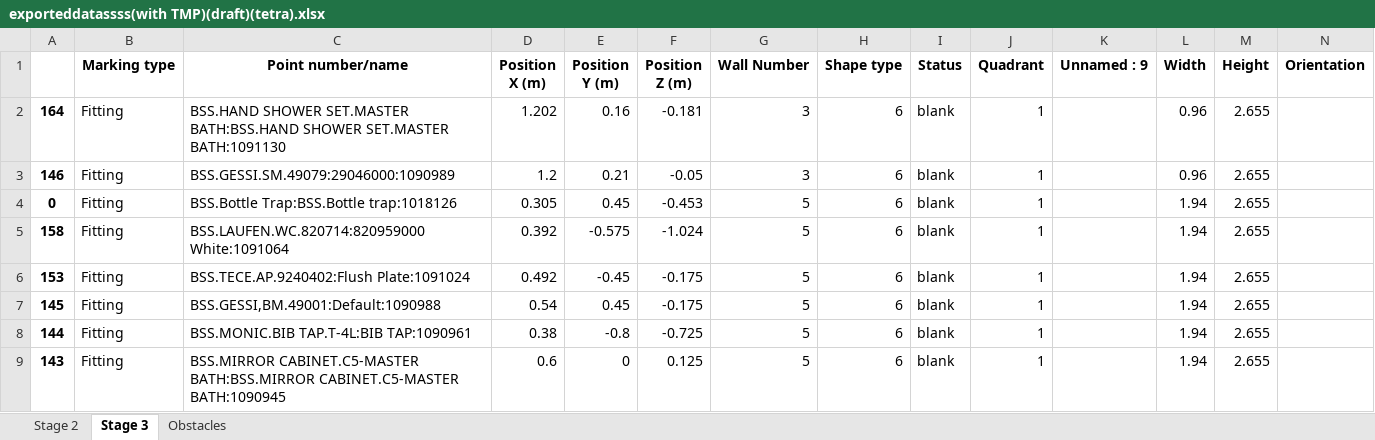
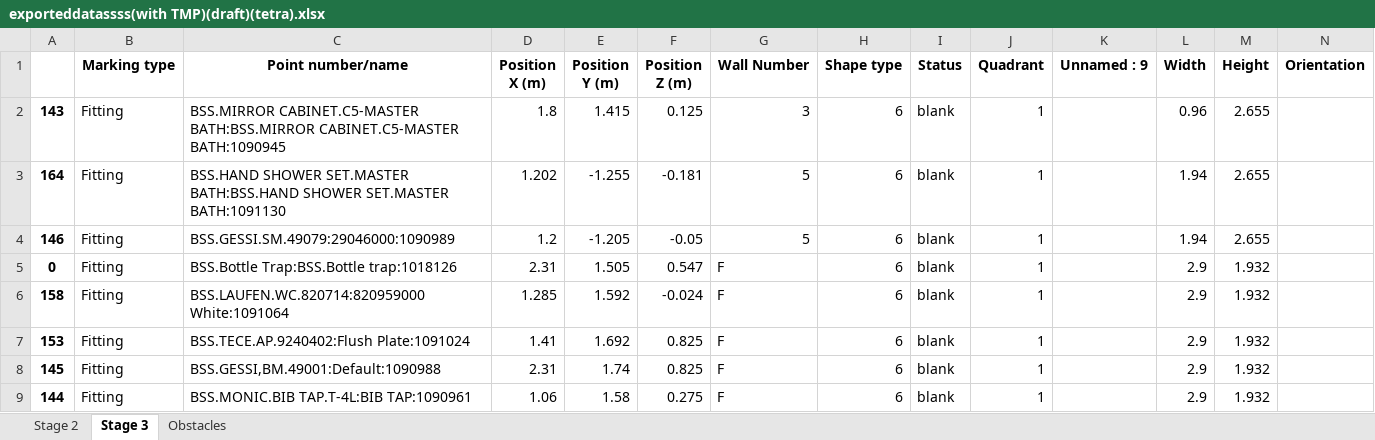
Before and after one commit to mokzhizhuan/GreyForm_UIs, an Excel workbook: Greyform-linux/Python_Application/exporteddatassss(with TMP)(draft)(tetra).xlsx, sheet Stage 3, drawn as a sheet; only a part is shown; values as stored, in another font and other column widths than the file's, no borders; removed rows and columns are numbered as before the commit, all else as after; rows hold the shown columns only; the diff names each change by its address in the sheet, - before the commit and + after, or states it on an @@ line.

```diff
--- a/Greyform-linux/Python_Application/exporteddatassss(with TMP)(draft)(tetra).xlsx (sheet Stage 3)
+++ b/Greyform-linux/Python_Application/exporteddatassss(with TMP)(draft)(tetra).xlsx (sheet Stage 3)
+row 2: 143 | Fitting | BSS.MIRROR CABINET.C5-MASTER BATH:BSS.MIRROR CABINET.C5-MASTER BATH:1090945 | 1.8 | 1.415 | 0.125 | 3 | 6 | blank | 1 |  | 0.96 | 2.655
-E3 (Position Y (m)): 0.16
+E3 (Position Y (m)): -1.255
-G3:G4 (Wall Number): 3
+G3:G4 (Wall Number): 5
-L3:L4 (Width): 0.96
+L3:L4 (Width): 1.94
-E4 (Position Y (m)): 0.21
+E4 (Position Y (m)): -1.205
-D5 (Position X (m)): 0.305
+D5 (Position X (m)): 2.31
-E5 (Position Y (m)): 0.45
+E5 (Position Y (m)): 1.505
-F5 (Position Z (m)): -0.453
+F5 (Position Z (m)): 0.547
-G5:G9 (Wall Number): 5
+G5:G9 (Wall Number): F
-L5:L9 (Width): 1.94
+L5:L9 (Width): 2.9
-M5:M9 (Height): 2.655
+M5:M9 (Height): 1.932
-D6 (Position X (m)): 0.392
+D6 (Position X (m)): 1.285
-E6 (Position Y (m)): -0.575
+E6 (Position Y (m)): 1.592
-F6 (Position Z (m)): -1.024
+F6 (Position Z (m)): -0.024
-D7 (Position X (m)): 0.492
+D7 (Position X (m)): 1.41
-E7 (Position Y (m)): -0.45
+E7 (Position Y (m)): 1.692
-F7:F8 (Position Z (m)): -0.175
+F7:F8 (Position Z (m)): 0.825
-D8 (Position X (m)): 0.54
+D8 (Position X (m)): 2.31
-E8 (Position Y (m)): 0.45
+E8 (Position Y (m)): 1.74
-D9 (Position X (m)): 0.38
+D9 (Position X (m)): 1.06
-E9 (Position Y (m)): -0.8
+E9 (Position Y (m)): 1.58
-F9 (Position Z (m)): -0.725
+F9 (Position Z (m)): 0.275
-row 9: 143 | Fitting | BSS.MIRROR CABINET.C5-MASTER BATH:BSS.MIRROR CABINET.C5-MASTER BATH:1090945 | 0.6 | 0 | 0.125 | 5 | 6 | blank | 1 |  | 1.94 | 2.655
```
Also changed, not shown: sheet Stage 2, 58 other files.
